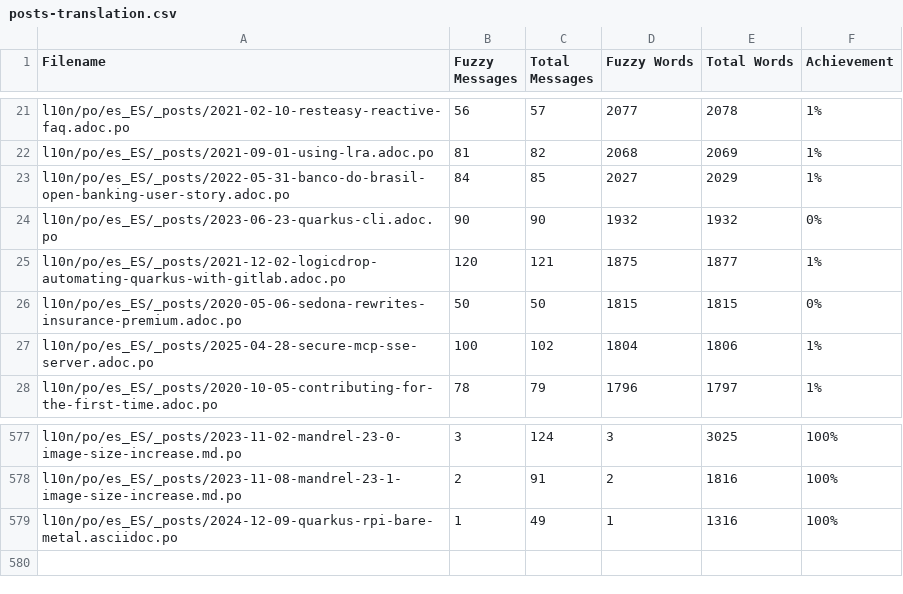
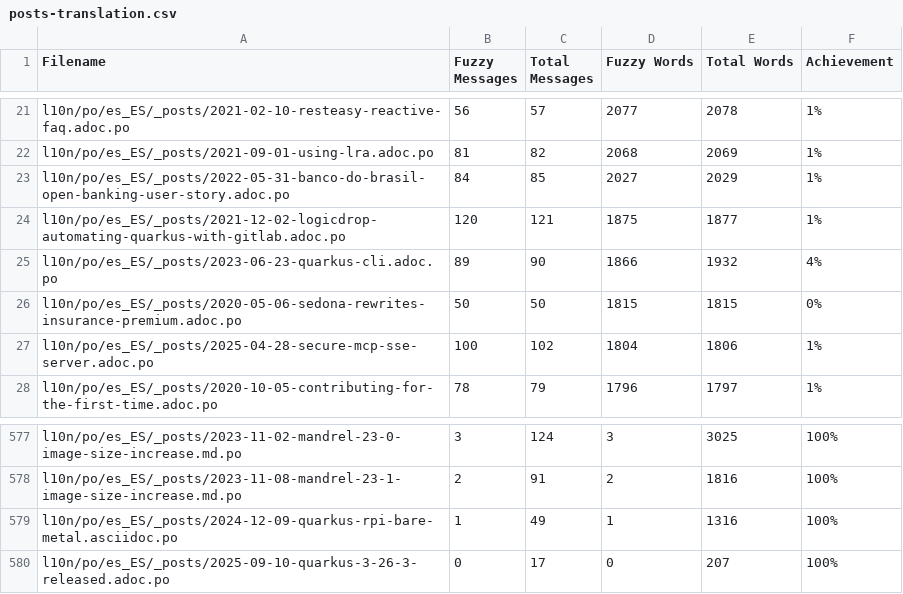
Before and after one commit to quarkusio/es.quarkus.io, a CSV file: l10n/stats/posts-translation.csv, drawn as a sheet; only a part is shown, gaps mark what is left out; removed rows and columns are numbered as before the commit, all else as after; the diff names each change by its address in the sheet, - before the commit and + after, or states it on an @@ line.

Commit message:
Update translation stats

```diff
--- a/l10n/stats/posts-translation.csv
+++ b/l10n/stats/posts-translation.csv
-row 24: l10n/po/es_ES/_posts/2023-06-23-quarkus-cli.adoc.po | 90 | 90 | 1932 | 1932 | 0%
+row 25: l10n/po/es_ES/_posts/2023-06-23-quarkus-cli.adoc.po | 89 | 90 | 1866 | 1932 | 4%
+row 580: l10n/po/es_ES/_posts/2025-09-10-quarkus-3-26-3-released.adoc.po | 0 | 17 | 0 | 207 | 100%
```
Also changed, not shown: l10n/stats/latest-guides-translation.csv, l10n/stats/main-guides-translation.csv, 1 other file.
